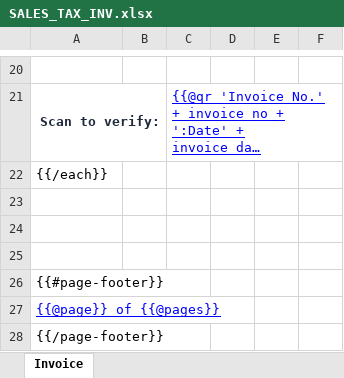
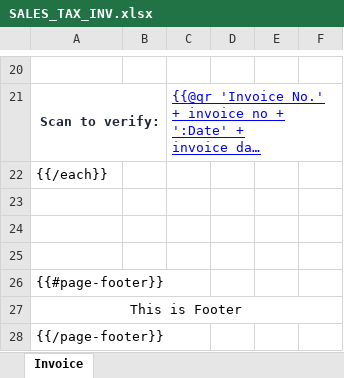
Before and after one commit to m-asadjaved/ApexReports, an Excel workbook: templates/SALES_TAX_INV.xlsx, sheet Invoice, drawn as a sheet; only a part is shown, gaps mark what is left out; long unchanged cells end in …; values as stored, in another font and other column widths than the file's, no borders; the diff names each change by its address in the sheet, - before the commit and + after, or states it on an @@ line.

```diff
--- a/templates/SALES_TAX_INV.xlsx (sheet Invoice)
+++ b/templates/SALES_TAX_INV.xlsx (sheet Invoice)
-A27: {{@page}} of {{@pages}}
+A27: This is Footer
@@ A27 underline: on → off, text colour: #0000FF → black, alignment: left → center @@
+A27:F27 merged
```
Also changed, not shown: 6 other files.
